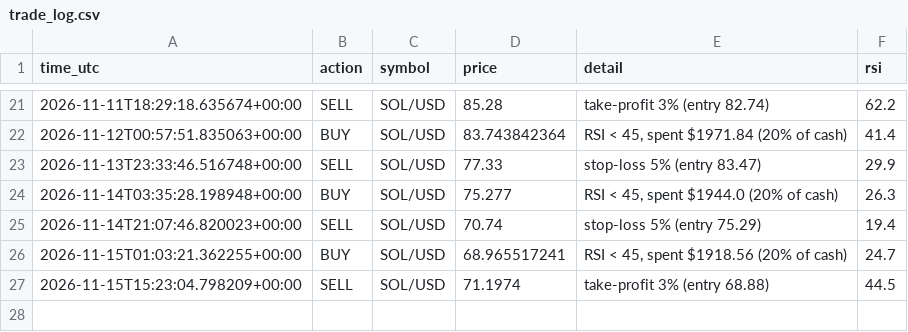
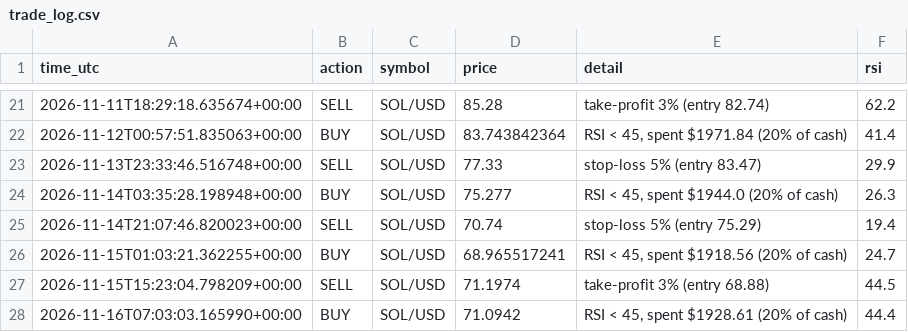
Before and after one commit to Vex-25/sol-bot, a CSV file: trade_log.csv, drawn as a sheet; only a part is shown, gaps mark what is left out.

Commit message:
Update trade log

```diff
--- a/trade_log.csv
+++ b/trade_log.csv
@@ -27 +27,2 @@ time_utc,action,symbol,price,detail,rsi
 2026-11-15T15:23:04.798209+00:00,SELL,SOL/USD,71.1974,take-profit 3% (entry 68.88),44.5
+2026-11-16T07:03:03.165990+00:00,BUY,SOL/USD,71.0942,"RSI < 45, spent $1928.61 (20% of cash)",44.4
```
